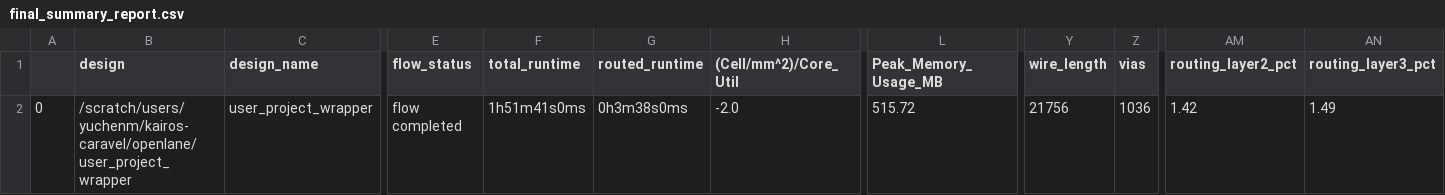
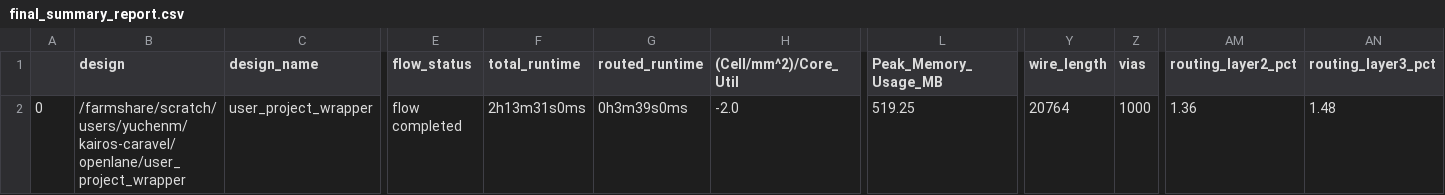
Before and after one commit to yuchen-mei/kairos-caravel, a CSV file: signoff/user_project_wrapper/final_summary_report.csv, drawn as a sheet; only a part is shown, gaps mark what is left out; the diff names each change by its address in the sheet, - before the commit and + after, or states it on an @@ line.

```diff
--- a/signoff/user_project_wrapper/final_summary_report.csv
+++ b/signoff/user_project_wrapper/final_summary_report.csv
-B2 (design): /scratch/users/yuchenm/kairos-caravel/openlane/user_project_wrapper
+B2 (design): /farmshare/scratch/users/yuchenm/kairos-caravel/openlane/user_project_wrapper
-F2 (total_runtime): 1h51m41s0ms
+F2 (total_runtime): 2h13m31s0ms
-G2 (routed_runtime): 0h3m38s0ms
+G2 (routed_runtime): 0h3m39s0ms
-L2 (Peak_Memory_Usage_MB): 515.72
+L2 (Peak_Memory_Usage_MB): 519.25
-Y2 (wire_length): 21756
+Y2 (wire_length): 20764
-Z2 (vias): 1036
+Z2 (vias): 1000
-AM2 (routing_layer2_pct): 1.42
+AM2 (routing_layer2_pct): 1.36
-AN2 (routing_layer3_pct): 1.49
+AN2 (routing_layer3_pct): 1.48
```
Also changed, not shown: 16 other files.
